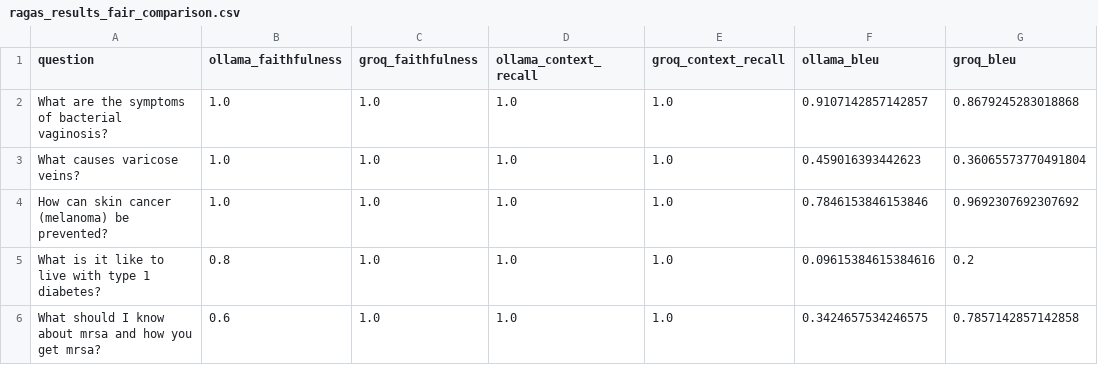
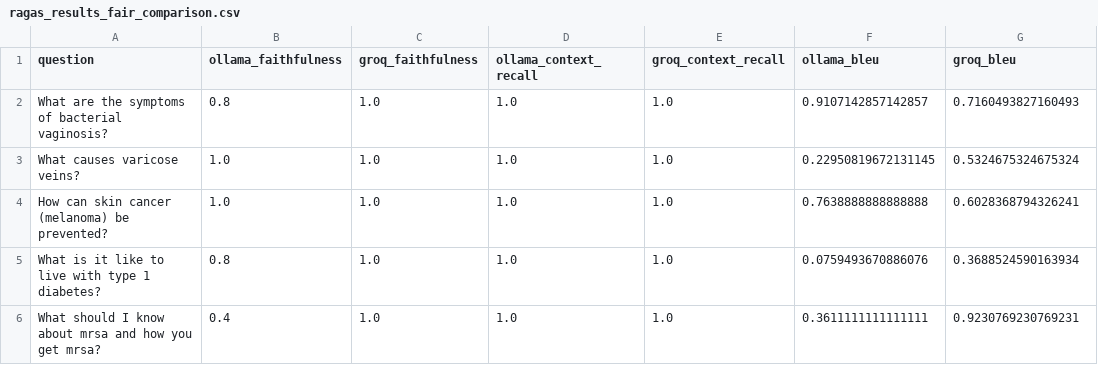
Before and after one commit to sarivipin/RAG-FINAL_Dr-Insight, a CSV file: ragas_results_fair_comparison.csv, drawn as a sheet.

```diff
--- a/ragas_results_fair_comparison.csv
+++ b/ragas_results_fair_comparison.csv
@@ -1,6 +1,6 @@
 question,ollama_faithfulness,groq_faithfulness,ollama_context_recall,groq_context_recall,ollama_bleu,groq_bleu
-What are the symptoms of bacterial vaginosis?,1.0,1.0,1.0,1.0,0.9107142857142857,0.8679245283018868
-What causes varicose veins?,1.0,1.0,1.0,1.0,0.459016393442623,0.36065573770491804
-How can skin cancer (melanoma) be prevented?,1.0,1.0,1.0,1.0,0.7846153846153846,0.9692307692307692
-What is it like to live with type 1 diabetes?,0.8,1.0,1.0,1.0,0.09615384615384616,0.2
-What should I know about mrsa and how you get mrsa?,0.6,1.0,1.0,1.0,0.3424657534246575,0.7857142857142858
+What are the symptoms of bacterial vaginosis?,0.8,1.0,1.0,1.0,0.9107142857142857,0.7160493827160493
+What causes varicose veins?,1.0,1.0,1.0,1.0,0.22950819672131145,0.5324675324675324
+How can skin cancer (melanoma) be prevented?,1.0,1.0,1.0,1.0,0.7638888888888888,0.6028368794326241
+What is it like to live with type 1 diabetes?,0.8,1.0,1.0,1.0,0.0759493670886076,0.3688524590163934
+What should I know about mrsa and how you get mrsa?,0.4,1.0,1.0,1.0,0.3611111111111111,0.9230769230769231
```
Also changed, not shown: ragas_results.csv, ragas_results_groq.csv, 40 other files.
